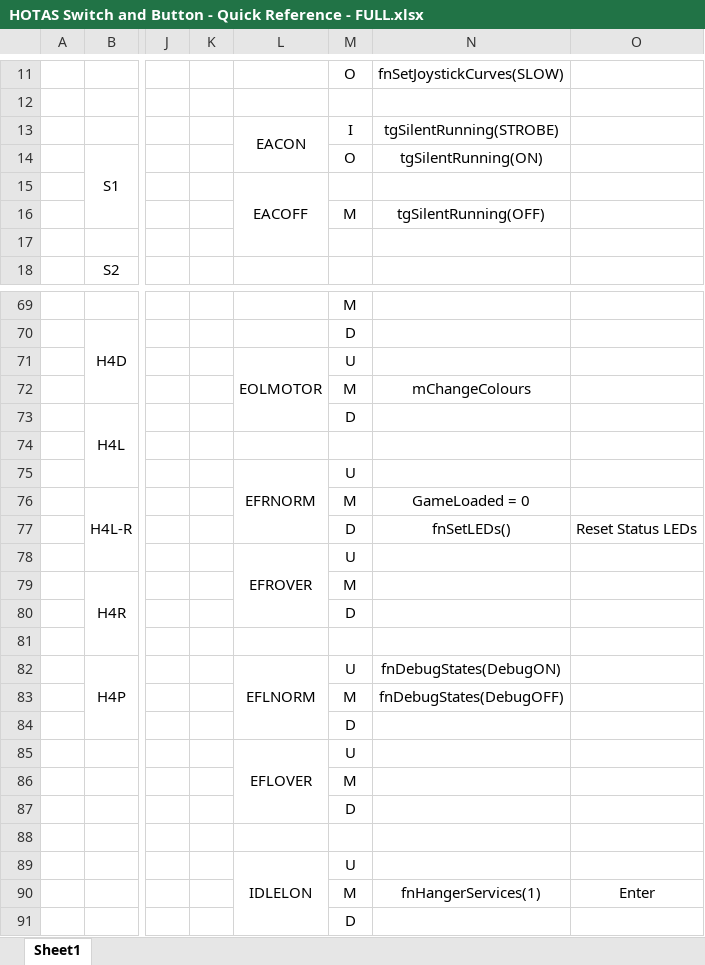
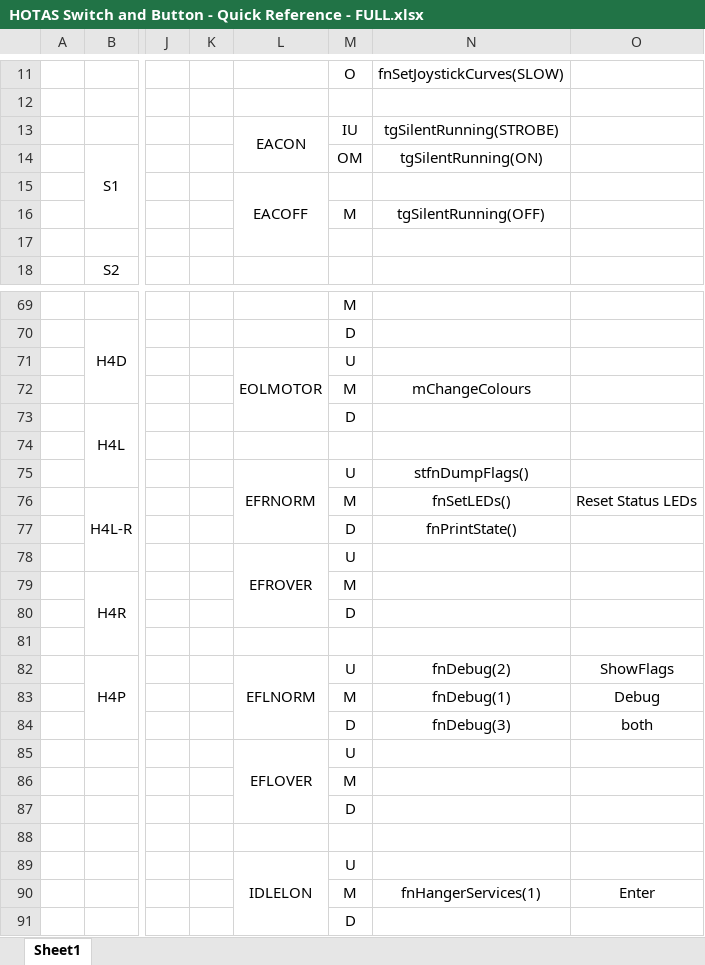
Before and after one commit to ClickerNZ/ED_TargetScript-500, an Excel workbook: Maps/HOTAS Switch and Button - Quick Reference - FULL.xlsx, sheet Sheet1, drawn as a sheet; only a part is shown, gaps mark what is left out; values as stored, in another font and other column widths than the file's, no borders; the diff names each change by its address in the sheet, - before the commit and + after, or states it on an @@ line.

Commit message:
Update HOTAS Switch and Button - Quick Reference - FULL.xlsx
Update for v5.0.0

```diff
--- a/Maps/HOTAS Switch and Button - Quick Reference - FULL.xlsx (sheet Sheet1)
+++ b/Maps/HOTAS Switch and Button - Quick Reference - FULL.xlsx (sheet Sheet1)
-M13: I
+M13: IU
-M14: O
+M14: OM
-N75: (empty)
+N75: stfnDumpFlags()
-N76: GameLoaded = 0
+N76: fnSetLEDs()
-O76: (empty)
+O76: Reset Status LEDs
-N77: fnSetLEDs()
+N77: fnPrintState()
-O77: Reset Status LEDs
+O77: (empty)
-N82: fnDebugStates(DebugON)
+N82: fnDebug(2)
-O82: (empty)
+O82: ShowFlags
-N83: fnDebugStates(DebugOFF)
+N83: fnDebug(1)
-O83: (empty)
+O83: Debug
-N84: (empty)
+N84: fnDebug(3)
-O84: (empty)
+O84: both
```
